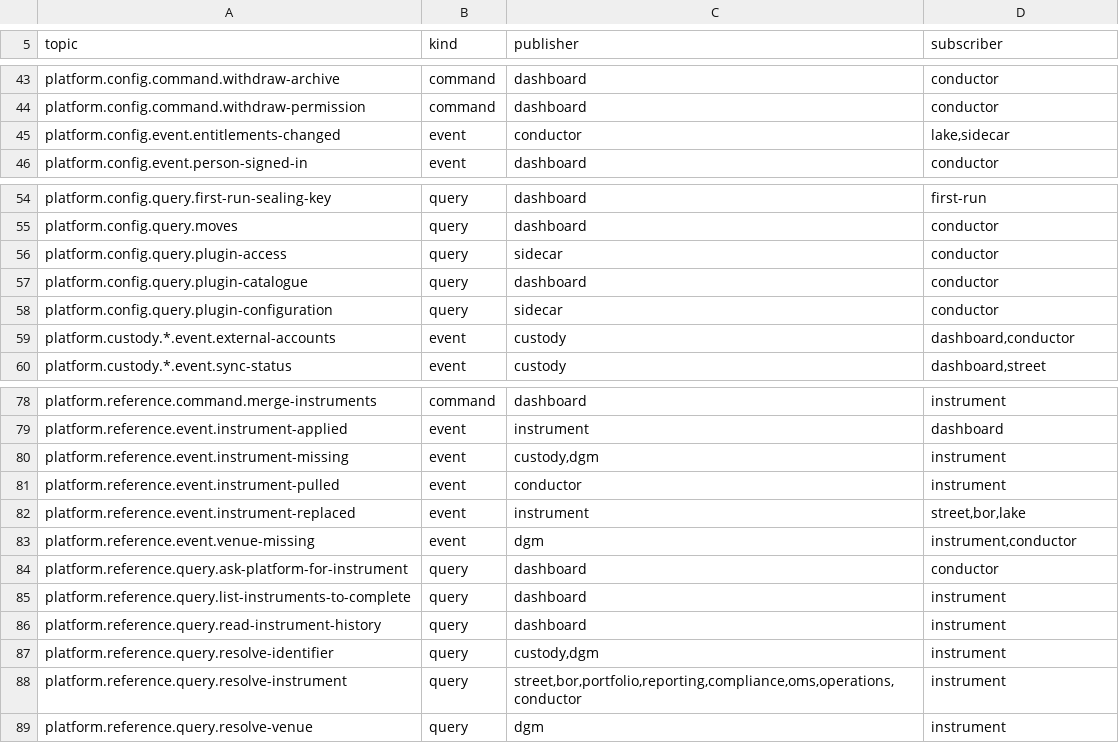
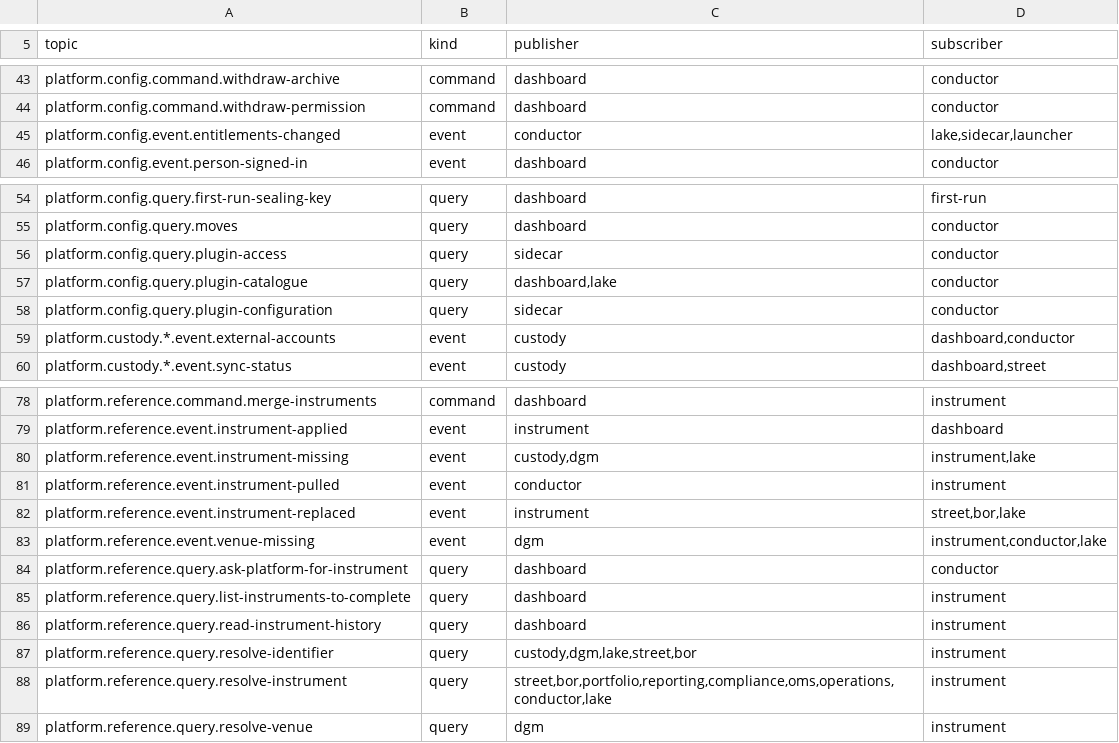
Before and after one commit to open-meridian/meridian-core, a TSV file: deploy/topics.tsv, drawn as a sheet; only a part is shown, gaps mark what is left out.

```diff
--- a/deploy/topics.tsv
+++ b/deploy/topics.tsv
@@ -44,3 +44,3 @@ platform.config.command.withdraw-archive	command	dashboard	conductor
 platform.config.command.withdraw-permission	command	dashboard	conductor
-platform.config.event.entitlements-changed	event	conductor	lake,sidecar
+platform.config.event.entitlements-changed	event	conductor	lake,sidecar,launcher
 platform.config.event.person-signed-in	event	dashboard	conductor
@@ -56,3 +56,3 @@ platform.config.query.moves	query	dashboard	conductor
 platform.config.query.plugin-access	query	sidecar	conductor
-platform.config.query.plugin-catalogue	query	dashboard	conductor
+platform.config.query.plugin-catalogue	query	dashboard,lake	conductor
 platform.config.query.plugin-configuration	query	sidecar	conductor
@@ -79,6 +79,6 @@ platform.reference.command.merge-instruments	command	dashboard	instrument
 platform.reference.event.instrument-applied	event	instrument	dashboard
-platform.reference.event.instrument-missing	event	custody,dgm	instrument
+platform.reference.event.instrument-missing	event	custody,dgm	instrument,lake
 platform.reference.event.instrument-pulled	event	conductor	instrument
 platform.reference.event.instrument-replaced	event	instrument	street,bor,lake
-platform.reference.event.venue-missing	event	dgm	instrument,conductor
+platform.reference.event.venue-missing	event	dgm	instrument,conductor,lake
 platform.reference.query.ask-platform-for-instrument	query	dashboard	conductor
@@ -86,4 +86,4 @@ platform.reference.query.list-instruments-to-complete	query	dashboard	instrument
 platform.reference.query.read-instrument-history	query	dashboard	instrument
-platform.reference.query.resolve-identifier	query	custody,dgm	instrument
-platform.reference.query.resolve-instrument	query	street,bor,portfolio,reporting,compliance,oms,operations,conductor	instrument
+platform.reference.query.resolve-identifier	query	custody,dgm,lake,street,bor	instrument
+platform.reference.query.resolve-instrument	query	street,bor,portfolio,reporting,compliance,oms,operations,conductor,lake	instrument
 platform.reference.query.resolve-venue	query	dgm	instrument
```
Also changed, not shown: 2 other files.
